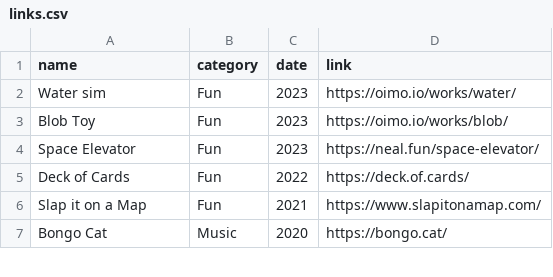
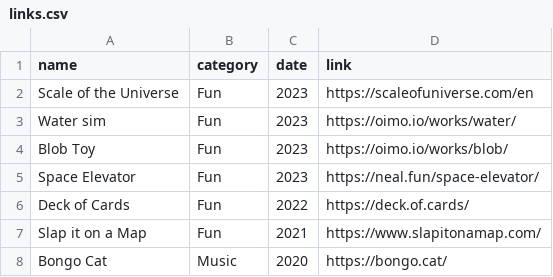
Before and after one commit to evanwill/_drafts, a CSV file: _data/links.csv, drawn as a sheet; only a part is shown.

```diff
--- a/_data/links.csv
+++ b/_data/links.csv
@@ -1,2 +1,3 @@
 name,category,date,link
+Scale of the Universe,Fun,2023,https://scaleofuniverse.com/en
 Water sim,Fun,2023,https://oimo.io/works/water/
```
Also changed, not shown: 3 other files.
